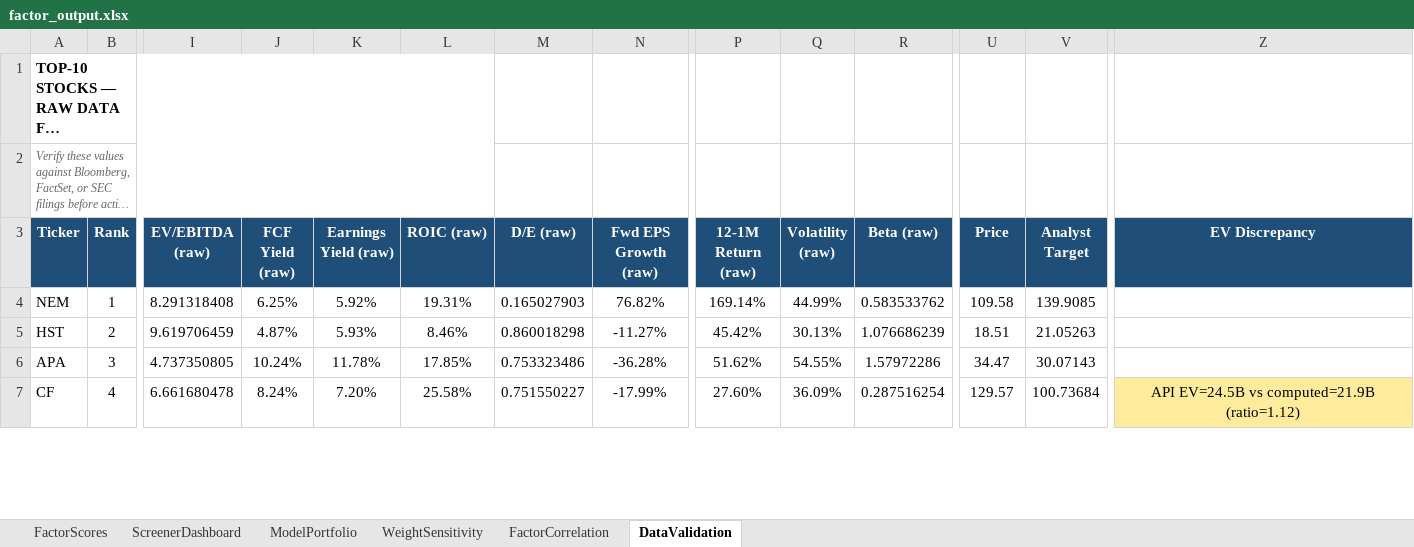
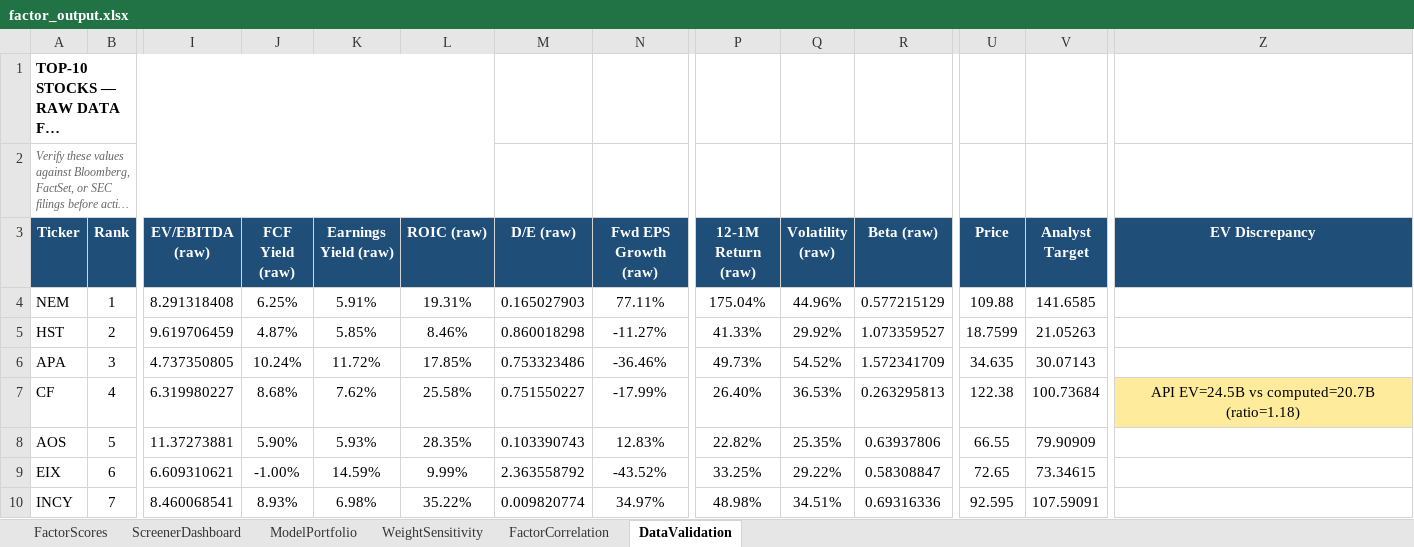
Before and after one commit to CalebSmit/screener-dashboard, an Excel workbook: factor_output.xlsx, sheet DataValidation, drawn as a sheet; only a part is shown, gaps mark what is left out; long unchanged cells end in …; values as stored, in another font and other column widths than the file's, no borders; rows hold the shown columns only; the diff covers the shown part only; the diff names each change by its address in the sheet, - before the commit and + after, or states it on an @@ line.

Commit message:
Update dashboard with fresh data (2026-03-16)

```diff
--- a/factor_output.xlsx (sheet DataValidation)
+++ b/factor_output.xlsx (sheet DataValidation)
-K4 (Earnings Yield (raw)): 5.92%
+K4 (Earnings Yield (raw)): 5.91%
-N4 (Fwd EPS Growth (raw)): 76.82%
+N4 (Fwd EPS Growth (raw)): 77.11%
-P4 (12-1M Return (raw)): 169.14%
+P4 (12-1M Return (raw)): 175.04%
-Q4 (Volatility (raw)): 44.99%
+Q4 (Volatility (raw)): 44.96%
-R4 (Beta (raw)): 0.583533762
+R4 (Beta (raw)): 0.577215129
-U4 (Price): 109.58
+U4 (Price): 109.88
-V4 (Analyst Target): 139.9085
+V4 (Analyst Target): 141.6585
-K5 (Earnings Yield (raw)): 5.93%
+K5 (Earnings Yield (raw)): 5.85%
-P5 (12-1M Return (raw)): 45.42%
+P5 (12-1M Return (raw)): 41.33%
-Q5 (Volatility (raw)): 30.13%
+Q5 (Volatility (raw)): 29.92%
-R5 (Beta (raw)): 1.076686239
+R5 (Beta (raw)): 1.073359527
-U5 (Price): 18.51
+U5 (Price): 18.7599
-K6 (Earnings Yield (raw)): 11.78%
+K6 (Earnings Yield (raw)): 11.72%
-N6 (Fwd EPS Growth (raw)): -36.28%
+N6 (Fwd EPS Growth (raw)): -36.46%
-P6 (12-1M Return (raw)): 51.62%
+P6 (12-1M Return (raw)): 49.73%
-Q6 (Volatility (raw)): 54.55%
+Q6 (Volatility (raw)): 54.52%
-R6 (Beta (raw)): 1.57972286
+R6 (Beta (raw)): 1.572341709
-U6 (Price): 34.47
+U6 (Price): 34.635
-I7 (EV/EBITDA (raw)): 6.661680478
+I7 (EV/EBITDA (raw)): 6.319980227
-J7 (FCF Yield (raw)): 8.24%
+J7 (FCF Yield (raw)): 8.68%
-K7 (Earnings Yield (raw)): 7.20%
+K7 (Earnings Yield (raw)): 7.62%
-P7 (12-1M Return (raw)): 27.60%
+P7 (12-1M Return (raw)): 26.40%
-Q7 (Volatility (raw)): 36.09%
+Q7 (Volatility (raw)): 36.53%
-R7 (Beta (raw)): 0.287516254
+R7 (Beta (raw)): 0.263295813
-U7 (Price): 129.57
+U7 (Price): 122.38
-Z7 (EV Discrepancy): API EV=24.5B vs computed=21.9B (ratio=1.12)
+Z7 (EV Discrepancy): API EV=24.5B vs computed=20.7B (ratio=1.18)
+row 8: AOS | 5 | 11.37273881 | 5.90% | 5.93% | 28.35% | 0.103390743 | 12.83% | 22.82% | 25.35% | 0.63937806 | 66.55 | 79.90909
+row 9: EIX | 6 | 6.609310621 | -1.00% | 14.59% | 9.99% | 2.363558792 | -43.52% | 33.25% | 29.22% | 0.58308847 | 72.65 | 73.34615
+row 10: INCY | 7 | 8.460068541 | 8.93% | 6.98% | 35.22% | 0.009820774 | 34.97% | 48.98% | 34.51% | 0.69316336 | 92.595 | 107.59091
```
Also changed, not shown: 1 added row, 4 removed rows and 29 edited cells elsewhere in this sheet, sheet FactorScores, sheet FactorCorrelation, sheet ScreenerDashboard, sheet ModelPortfolio, sheet WeightSensitivity, 9 other files.
